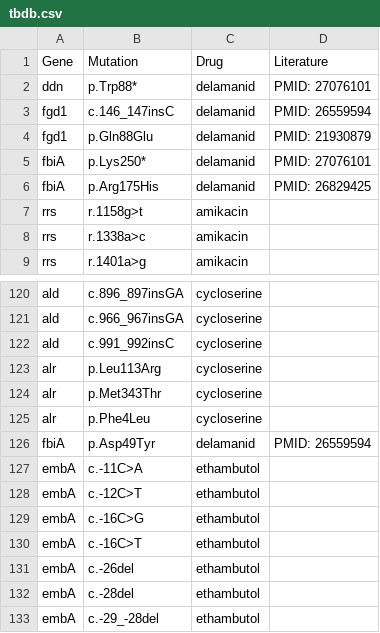
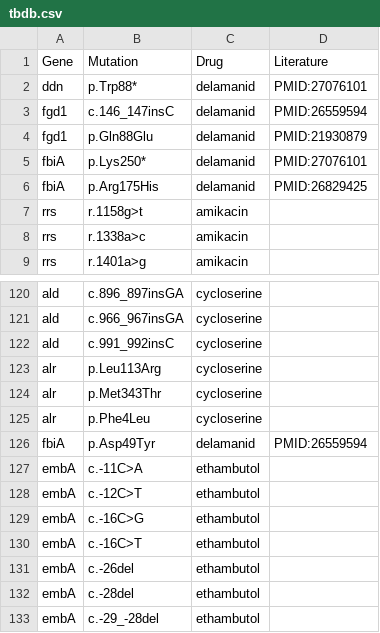
Before and after one commit to jodyphelan/tbdb, a CSV file: tbdb.csv, drawn as a sheet; only a part is shown, gaps mark what is left out.

Commit message:
remove space from literature values

```diff
--- a/tbdb.csv
+++ b/tbdb.csv
@@ -1,7 +1,7 @@
 Gene,Mutation,Drug,Literature
-ddn,p.Trp88*,delamanid,PMID: 27076101
-fgd1,c.146_147insC,delamanid,PMID: 26559594
-fgd1,p.Gln88Glu,delamanid,PMID: 21930879
-fbiA,p.Lys250*,delamanid,PMID: 27076101
-fbiA,p.Arg175His,delamanid,PMID: 26829425
+ddn,p.Trp88*,delamanid,PMID:27076101
+fgd1,c.146_147insC,delamanid,PMID:26559594
+fgd1,p.Gln88Glu,delamanid,PMID:21930879
+fbiA,p.Lys250*,delamanid,PMID:27076101
+fbiA,p.Arg175His,delamanid,PMID:26829425
 rrs,r.1158g>t,amikacin,
@@ -125,3 +125,3 @@ alr,p.Met343Thr,cycloserine,
 alr,p.Phe4Leu,cycloserine,
-fbiA,p.Asp49Tyr,delamanid,PMID: 26559594
+fbiA,p.Asp49Tyr,delamanid,PMID:26559594
 embA,c.-11C>A,ethambutol,
```
